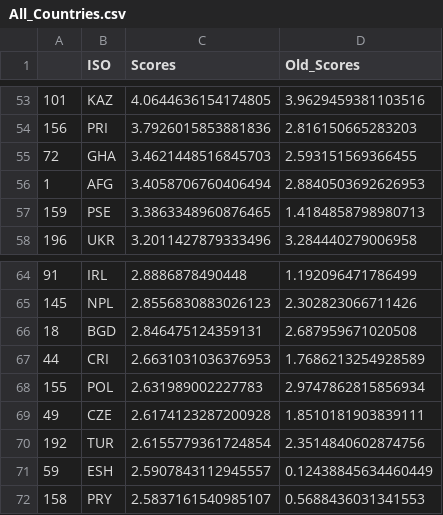
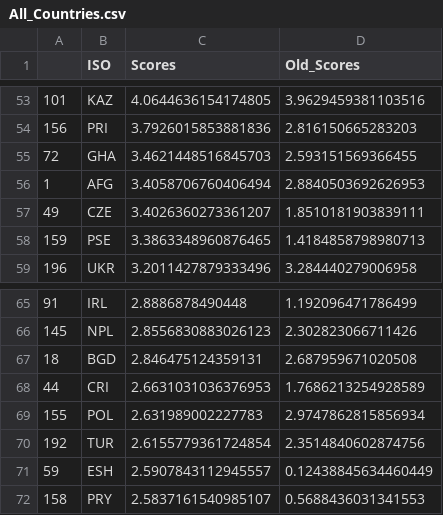
Before and after one commit to ovelixasterix/greek_project, a CSV file: All_Countries.csv, drawn as a sheet; only a part is shown, gaps mark what is left out.

Commit message:
Add files via upload

```diff
--- a/All_Countries.csv
+++ b/All_Countries.csv
@@ -56,2 +56,3 @@
 1,AFG,3.4058706760406494,2.8840503692626953
+49,CZE,3.4026360273361207,1.8510181903839111
 159,PSE,3.3863348960876465,1.4184858798980713
@@ -68,3 +69,2 @@
 155,POL,2.631989002227783,2.9747862815856934
-49,CZE,2.6174123287200928,1.8510181903839111
 192,TUR,2.6155779361724854,2.3514840602874756
```
